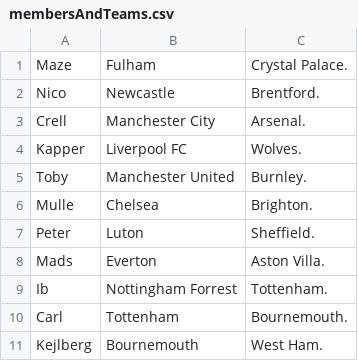
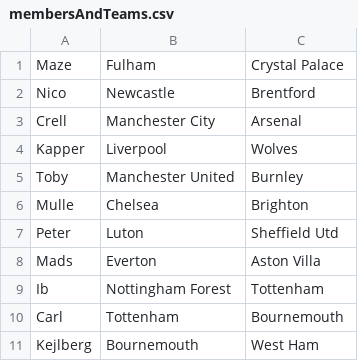
Before and after one commit to Kejlberg7/FootballLoge, a CSV file: membersAndTeams.csv, drawn as a sheet.

```diff
--- a/membersAndTeams.csv
+++ b/membersAndTeams.csv
@@ -1,11 +1,11 @@
-Maze, Fulham, Crystal Palace.
-Nico, Newcastle, Brentford.
-Crell, Manchester City, Arsenal.
-Kapper, Liverpool FC, Wolves.
-Toby, Manchester United, Burnley.
-Mulle, Chelsea, Brighton.
-Peter, Luton, Sheffield.
-Mads, Everton, Aston Villa.
-Ib, Nottingham Forrest, Tottenham.
-Carl, Tottenham, Bournemouth.
-Kejlberg, Bournemouth, West Ham.
+Maze,Fulham,Crystal Palace
+Nico,Newcastle,Brentford
+Crell,Manchester City,Arsenal
+Kapper,Liverpool,Wolves
+Toby,Manchester United,Burnley
+Mulle,Chelsea,Brighton
+Peter,Luton,Sheffield Utd
+Mads,Everton,Aston Villa
+Ib,Nottingham Forest,Tottenham
+Carl,Tottenham,Bournemouth
+Kejlberg,Bournemouth,West Ham
```
Also changed, not shown: 19 other files.
